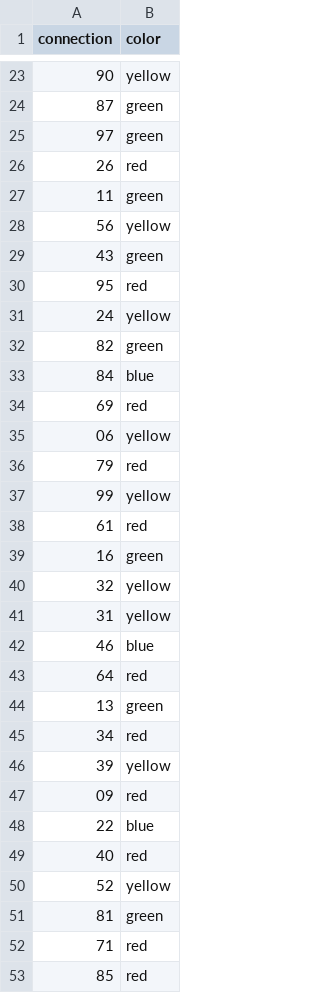
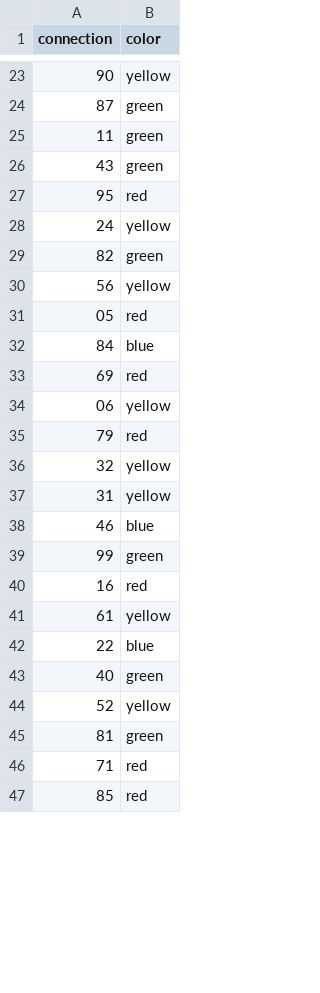
Before and after one commit to kimdebie/Heuristieken-Kaartkleuren, a CSV file: Code/Network_files/solutionfile.csv, drawn as a sheet; only a part is shown, gaps mark what is left out; the diff covers the shown part only.

```diff
--- a/Code/Network_files/solutionfile.csv
+++ b/Code/Network_files/solutionfile.csv
@@ -24,6 +24,3 @@ connection,color
 87,green
-97,green
-26,red
 11,green
-56,yellow
 43,green
@@ -32,2 +29,4 @@ connection,color
 82,green
+56,yellow
+05,red
 84,blue
@@ -36,5 +35,2 @@ connection,color
 79,red
-99,yellow
-61,red
-16,green
 32,yellow
@@ -42,9 +38,7 @@ connection,color
 46,blue
-64,red
-13,green
-34,red
-39,yellow
-09,red
+99,green
+16,red
+61,yellow
 22,blue
-40,red
+40,green
 52,yellow
```
Also changed, not shown: 9 added rows, 2 removed rows, 13 moved rows and 4 edited cells elsewhere in this file, 4 other files.
